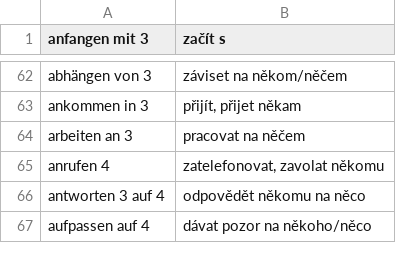
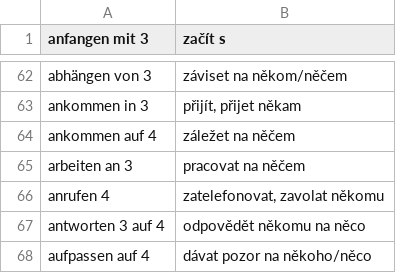
Before and after one commit to jlibovicky/practice-vocab, a TSV file: german/predlozkove_vazby.tsv, drawn as a sheet; only a part is shown, gaps mark what is left out.

```diff
--- a/german/predlozkove_vazby.tsv
+++ b/german/predlozkove_vazby.tsv
@@ -63,2 +63,3 @@ abhängen von 3	záviset na někom/něčem
 ankommen in 3	přijít, přijet někam
+ankommen auf 4	záležet na něčem
 arbeiten an 3	pracovat na něčem
```
Also changed, not shown: german/lesen.tsv.
